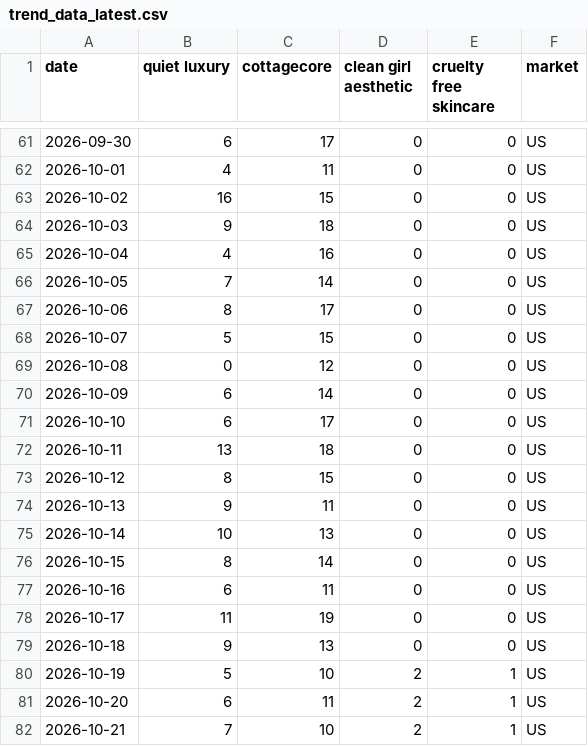
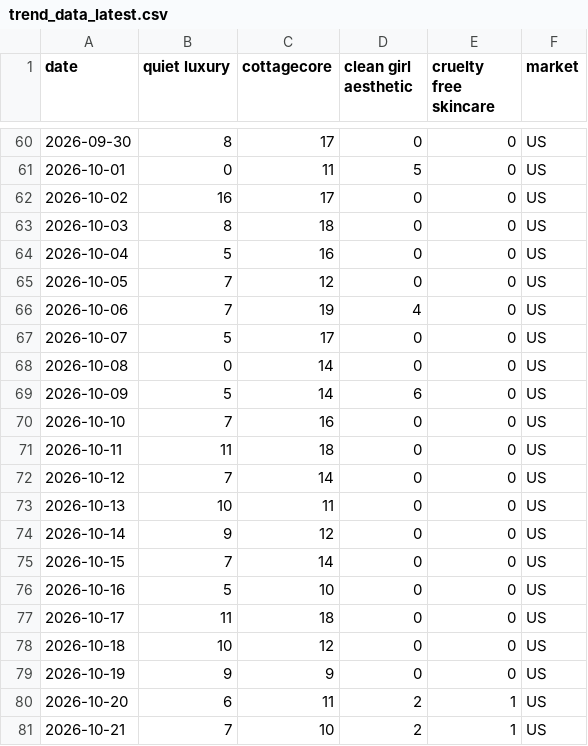
Before and after one commit to KhushiC04/fashion-trend-radar, a CSV file: trend_data_latest.csv, drawn as a sheet; only a part is shown, gaps mark what is left out; the diff covers the shown part only.

```diff
--- a/trend_data_latest.csv
+++ b/trend_data_latest.csv
@@ -61,21 +60,21 @@ date,quiet luxury,cottagecore,clean girl aesthetic,cruelty free skincare,market
-2026-09-30,6,17,0,0,US
-2026-10-01,4,11,0,0,US
-2026-10-02,16,15,0,0,US
-2026-10-03,9,18,0,0,US
-2026-10-04,4,16,0,0,US
-2026-10-05,7,14,0,0,US
-2026-10-06,8,17,0,0,US
-2026-10-07,5,15,0,0,US
-2026-10-08,0,12,0,0,US
-2026-10-09,6,14,0,0,US
-2026-10-10,6,17,0,0,US
-2026-10-11,13,18,0,0,US
-2026-10-12,8,15,0,0,US
-2026-10-13,9,11,0,0,US
-2026-10-14,10,13,0,0,US
-2026-10-15,8,14,0,0,US
-2026-10-16,6,11,0,0,US
-2026-10-17,11,19,0,0,US
-2026-10-18,9,13,0,0,US
-2026-10-19,5,10,2,1,US
+2026-09-30,8,17,0,0,US
+2026-10-01,0,11,5,0,US
+2026-10-02,16,17,0,0,US
+2026-10-03,8,18,0,0,US
+2026-10-04,5,16,0,0,US
+2026-10-05,7,12,0,0,US
+2026-10-06,7,19,4,0,US
+2026-10-07,5,17,0,0,US
+2026-10-08,0,14,0,0,US
+2026-10-09,5,14,6,0,US
+2026-10-10,7,16,0,0,US
+2026-10-11,11,18,0,0,US
+2026-10-12,7,14,0,0,US
+2026-10-13,10,11,0,0,US
+2026-10-14,9,12,0,0,US
+2026-10-15,7,14,0,0,US
+2026-10-16,5,10,0,0,US
+2026-10-17,11,18,0,0,US
+2026-10-18,10,12,0,0,US
+2026-10-19,9,9,0,0,US
 2026-10-20,6,11,2,1,US
```
Also changed, not shown: 2 added rows, 2 removed rows and 136 edited cells elsewhere in this file.
